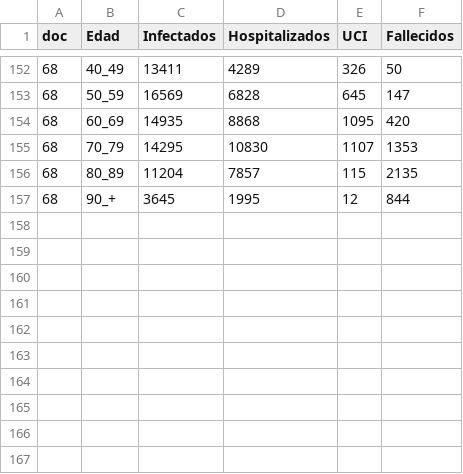
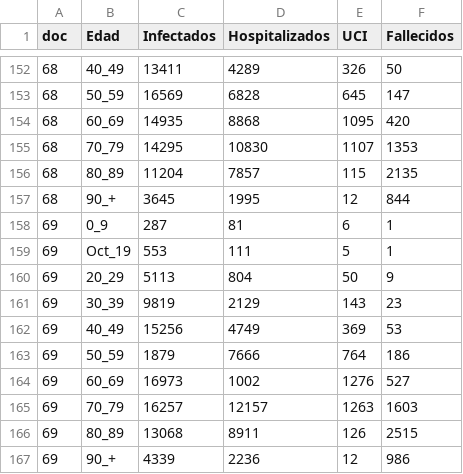
Before and after one commit to caresppen/covid-19-spain, a CSV file: csv_report_tables/demog_tot_data.csv, drawn as a sheet; only a part is shown, gaps mark what is left out.

```diff
--- a/csv_report_tables/demog_tot_data.csv
+++ b/csv_report_tables/demog_tot_data.csv
@@ -157 +157,11 @@ doc,Edad,Infectados,Hospitalizados,UCI,Fallecidos
 68,90_+,3645,1995,12,844
+69,0_9,287,81,6,1
+69,Oct_19,553,111,5,1
+69,20_29,5113,804,50,9
+69,30_39,9819,2129,143,23
+69,40_49,15256,4749,369,53
+69,50_59,1879,7666,764,186
+69,60_69,16973,1002,1276,527
+69,70_79,16257,12157,1263,1603
+69,80_89,13068,8911,126,2515
+69,90_+,4339,2236,12,986
```
Also changed, not shown: csv_report_tables/CCAA_data.csv, csv_report_tables/demog_hom_data.csv, 16 other files.
